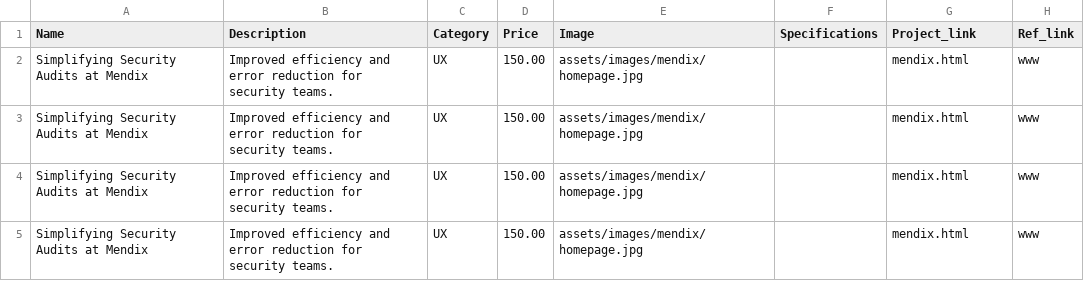
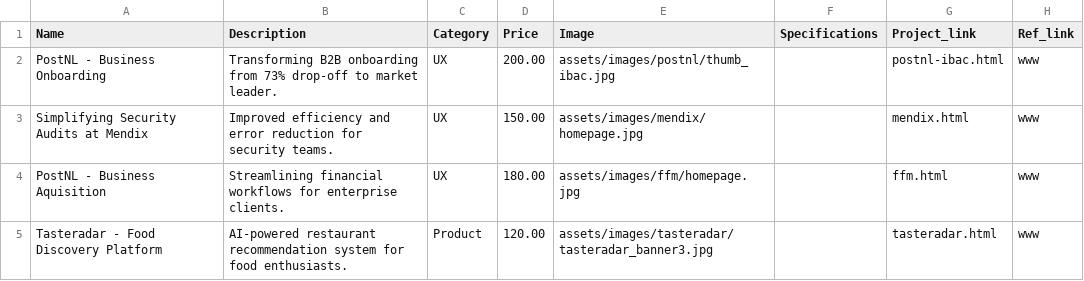
Before and after one commit to mfgoes/UXFolio2025, a CSV file: assets/database.csv, drawn as a sheet; removed rows and columns are numbered as before the commit, all else as after; the diff names each change by its address in the sheet, - before the commit and + after, or states it on an @@ line.

Commit message:
Add PostNL IBAC case study, update Tasteradar for PM positioning, fix FontAwesome CDN

```diff
--- a/assets/database.csv
+++ b/assets/database.csv
+row 2: PostNL - Business Onboarding | Transforming B2B onboarding from 73% drop-off to market leader. | UX | 200.00 | assets/images/postnl/thumb_ibac.jpg |  | postnl-ibac.html | www
-row 3: Simplifying Security Audits at Mendix | Improved efficiency and error reduction for security teams. | UX | 150.00 | assets/images/mendix/homepage.jpg |  | mendix.html | www
-row 4: Simplifying Security Audits at Mendix | Improved efficiency and error reduction for security teams. | UX | 150.00 | assets/images/mendix/homepage.jpg |  | mendix.html | www
-row 5: Simplifying Security Audits at Mendix | Improved efficiency and error reduction for security teams. | UX | 150.00 | assets/images/mendix/homepage.jpg |  | mendix.html | www
+row 4: PostNL - Business Aquisition | Streamlining financial workflows for enterprise clients. | UX | 180.00 | assets/images/ffm/homepage.jpg |  | ffm.html | www
+row 5: Tasteradar - Food Discovery Platform | AI-powered restaurant recommendation system for food enthusiasts. | Product | 120.00 | assets/images/tasteradar/tasteradar_banner3.jpg |  | tasteradar.html | www
```
Also changed, not shown: 23 other files.
